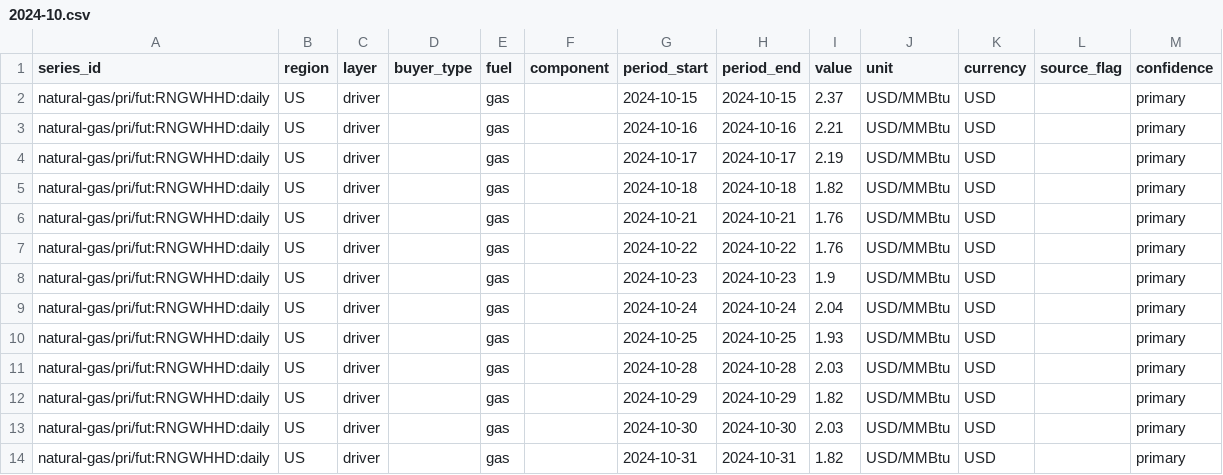
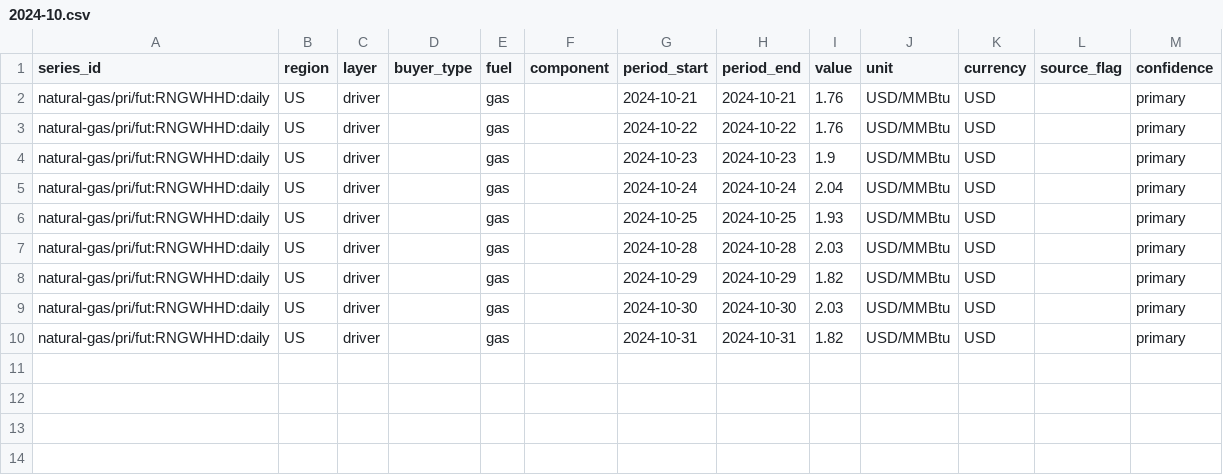
Before and after one commit to Bladetrain3r/Four-Corners-Index, a CSV file: data/series/daily/eia__henry_hub_daily/2024-10.csv, drawn as a sheet; the diff names each change by its address in the sheet, - before the commit and + after, or states it on an @@ line.

```diff
--- a/data/series/daily/eia__henry_hub_daily/2024-10.csv
+++ b/data/series/daily/eia__henry_hub_daily/2024-10.csv
-row 2: natural-gas/pri/fut:RNGWHHD:daily | US | driver |  | gas |  | 2024-10-15 | 2024-10-15 | 2.37 | USD/MMBtu | USD |  | primary
-row 3: natural-gas/pri/fut:RNGWHHD:daily | US | driver |  | gas |  | 2024-10-16 | 2024-10-16 | 2.21 | USD/MMBtu | USD |  | primary
-row 4: natural-gas/pri/fut:RNGWHHD:daily | US | driver |  | gas |  | 2024-10-17 | 2024-10-17 | 2.19 | USD/MMBtu | USD |  | primary
-row 5: natural-gas/pri/fut:RNGWHHD:daily | US | driver |  | gas |  | 2024-10-18 | 2024-10-18 | 1.82 | USD/MMBtu | USD |  | primary
```
Also changed, not shown: data/series/daily/ecb__exr_daily/2026-10.csv, data/series/daily/eia__henry_hub_daily/2026-10.csv, 10 other files.
